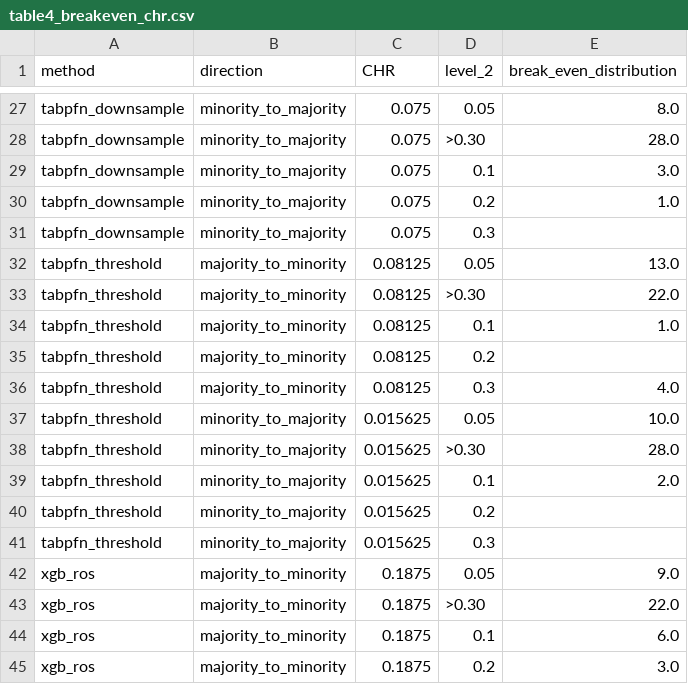
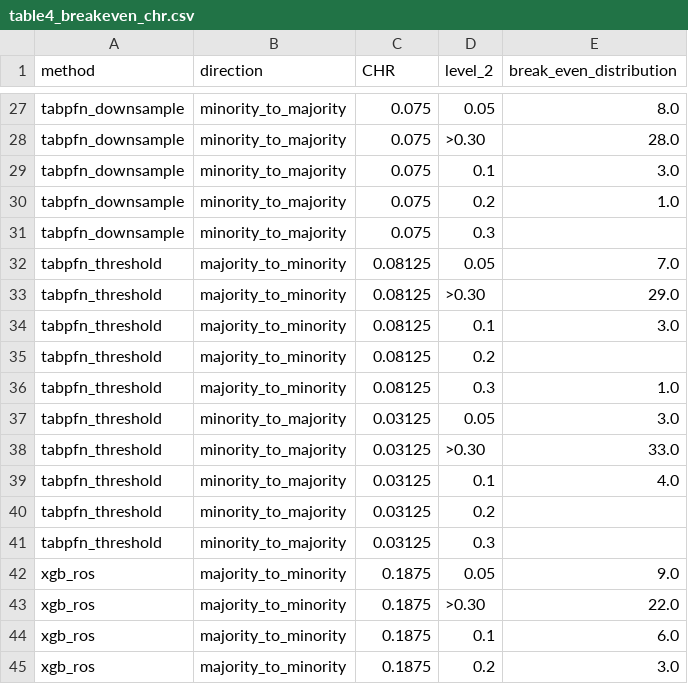
Before and after one commit to darkamgel/Imbalance-Correction, a CSV file: tables/table4_breakeven_chr.csv, drawn as a sheet; only a part is shown, gaps mark what is left out; the diff covers the shown part only.

```diff
--- a/tables/table4_breakeven_chr.csv
+++ b/tables/table4_breakeven_chr.csv
@@ -31,12 +31,12 @@ tabpfn_downsample,minority_to_majority,0.075,0.2,1.0
 tabpfn_downsample,minority_to_majority,0.075,0.3,
-tabpfn_threshold,majority_to_minority,0.08125,0.05,13.0
-tabpfn_threshold,majority_to_minority,0.08125,>0.30,22.0
-tabpfn_threshold,majority_to_minority,0.08125,0.1,1.0
+tabpfn_threshold,majority_to_minority,0.08125,0.05,7.0
+tabpfn_threshold,majority_to_minority,0.08125,>0.30,29.0
+tabpfn_threshold,majority_to_minority,0.08125,0.1,3.0
 tabpfn_threshold,majority_to_minority,0.08125,0.2,
-tabpfn_threshold,majority_to_minority,0.08125,0.3,4.0
-tabpfn_threshold,minority_to_majority,0.015625,0.05,10.0
-tabpfn_threshold,minority_to_majority,0.015625,>0.30,28.0
-tabpfn_threshold,minority_to_majority,0.015625,0.1,2.0
-tabpfn_threshold,minority_to_majority,0.015625,0.2,
-tabpfn_threshold,minority_to_majority,0.015625,0.3,
+tabpfn_threshold,majority_to_minority,0.08125,0.3,1.0
+tabpfn_threshold,minority_to_majority,0.03125,0.05,3.0
+tabpfn_threshold,minority_to_majority,0.03125,>0.30,33.0
+tabpfn_threshold,minority_to_majority,0.03125,0.1,4.0
+tabpfn_threshold,minority_to_majority,0.03125,0.2,
+tabpfn_threshold,minority_to_majority,0.03125,0.3,
 xgb_ros,majority_to_minority,0.1875,0.05,9.0
```
Also changed, not shown: 39 edited cells elsewhere in this file, results/break_even_table.csv, results/chr_table.csv, 16 other files.
